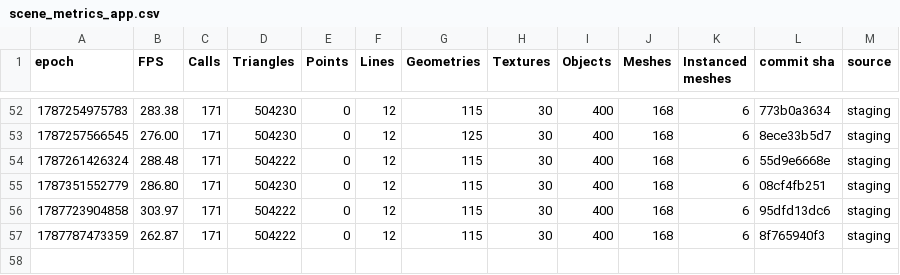
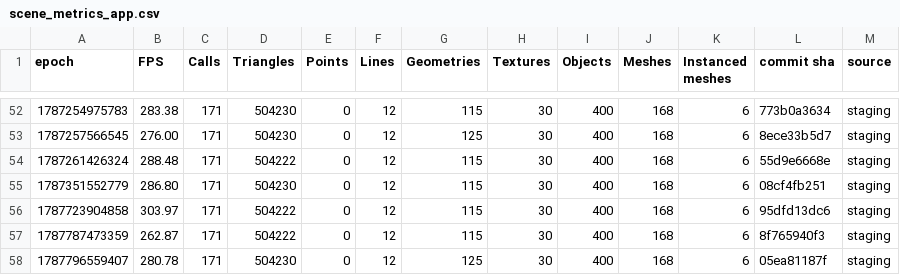
Before and after one commit to FarmBot/Farmbot-Web-App, a CSV file: scene_metrics_app.csv, drawn as a sheet; only a part is shown, gaps mark what is left out.

```diff
--- a/scene_metrics_app.csv
+++ b/scene_metrics_app.csv
@@ -57 +57,2 @@ epoch, FPS, Calls, Triangles, Points, Lines, Geometries, Textures, Objects, Mesh
 1787787473359, 262.87, 171, 504222, 0, 12, 115, 30, 400, 168, 6, 8f765940f3, staging
+1787796559407, 280.78, 171, 504230, 0, 12, 125, 30, 400, 168, 6, 05ea81187f, staging
```
Also changed, not shown: fe_coverage.csv, fps_history.csv, 6 other files.
